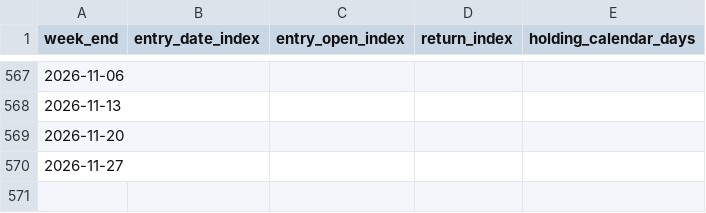
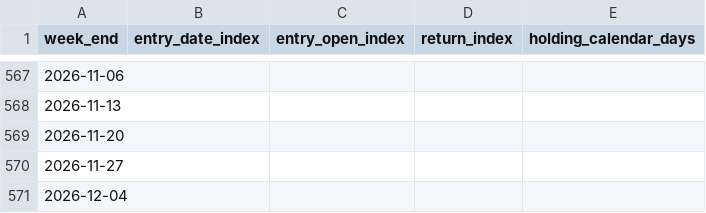
Before and after one commit to zhesunstudentutseduau-afk/macro-open-data, a CSV file: research/weekly_index_only/weekly_index_anchors_and_returns.csv, drawn as a sheet; only a part is shown, gaps mark what is left out; the diff names each change by its address in the sheet, - before the commit and + after, or states it on an @@ line.

```diff
--- a/research/weekly_index_only/weekly_index_anchors_and_returns.csv
+++ b/research/weekly_index_only/weekly_index_anchors_and_returns.csv
+row 571: 2026-12-04
```
Also changed, not shown: research/weekly_index_only/DEXCHUS_fred_daily.csv, research/weekly_index_only/DTWEXBGS_fred_daily.csv, 6 other files.
